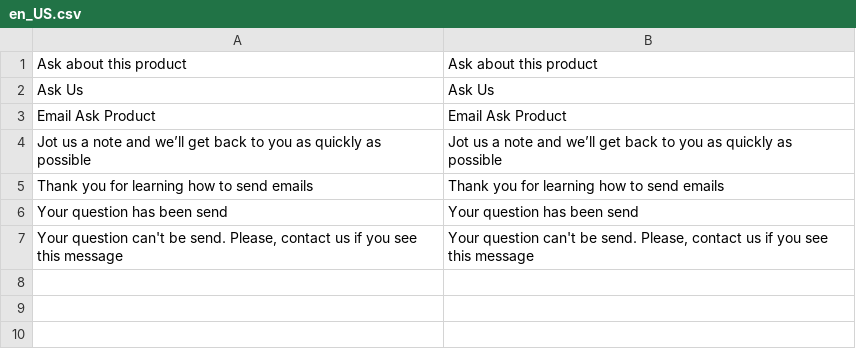
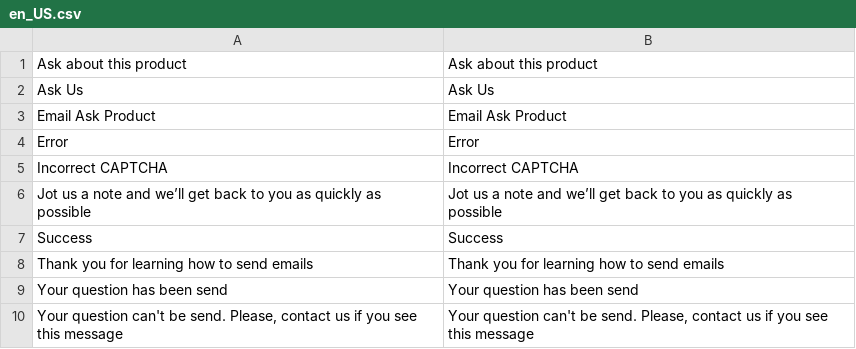
Before and after one commit to IuriiSky/DVcampus_magento, a CSV file: app/code/Iuriis/AskAboutThisProduct/i18n/en_US.csv, drawn as a sheet.

Commit message:
Added Captcha validation

```diff
--- a/app/code/Iuriis/AskAboutThisProduct/i18n/en_US.csv
+++ b/app/code/Iuriis/AskAboutThisProduct/i18n/en_US.csv
@@ -3,3 +3,6 @@
 "Email Ask Product","Email Ask Product"
+"Error","Error"
+"Incorrect CAPTCHA","Incorrect CAPTCHA"
 "Jot us a note and we’ll get back to you as quickly as possible","Jot us a note and we’ll get back to you as quickly as possible"
+"Success","Success"
 "Thank you for learning how to send emails","Thank you for learning how to send emails"
```
Also changed, not shown: 16 other files.
